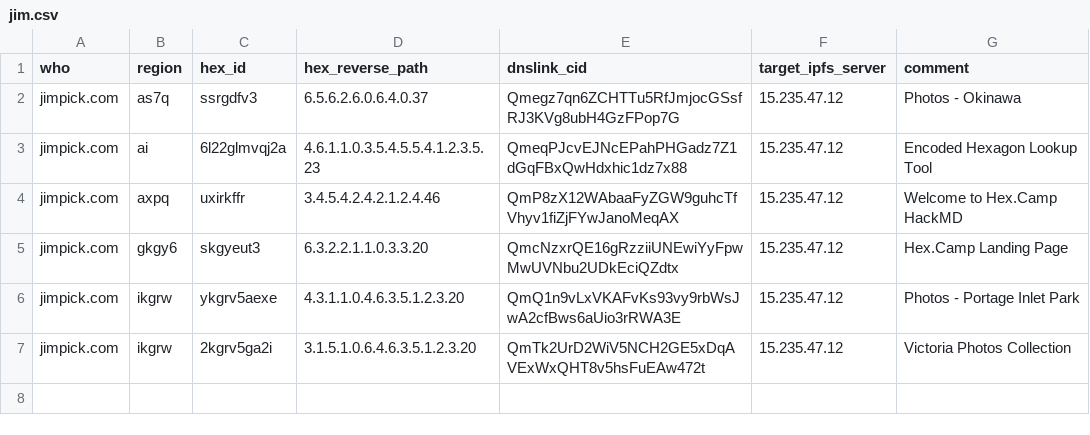
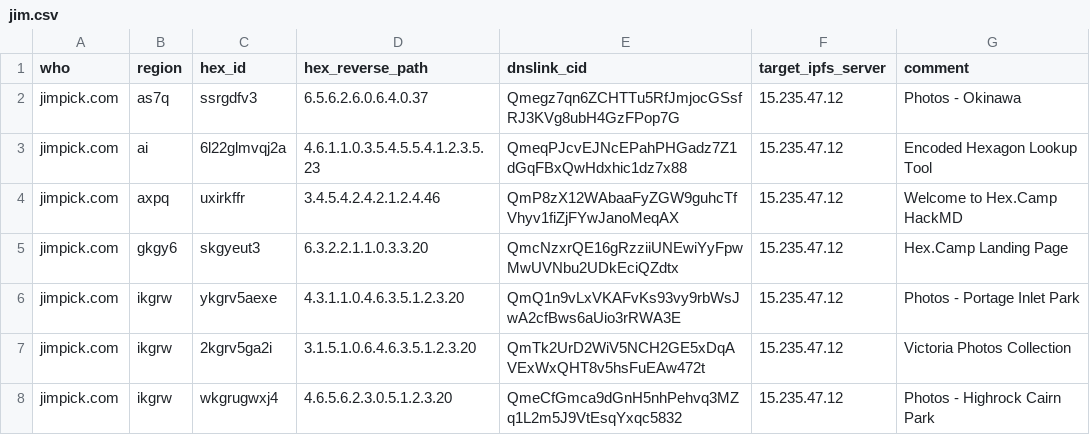
Before and after one commit to hexcamp/hexcamp-coredns, a CSV file: generator/sites/jim.csv, drawn as a sheet; the diff names each change by its address in the sheet, - before the commit and + after, or states it on an @@ line.

Commit message:
Migrate site

```diff
--- a/generator/sites/jim.csv
+++ b/generator/sites/jim.csv
+row 8: jimpick.com | ikgrw | wkgrugwxj4 | 4.6.5.6.2.3.0.5.1.2.3.20 | QmeCfGmca9dGnH5nhPehvq3MZq1L2m5J9VtEsqYxqc5832 | 15.235.47.12 | Photos - Highrock Cairn Park
```
Also changed, not shown: 4 other files.
